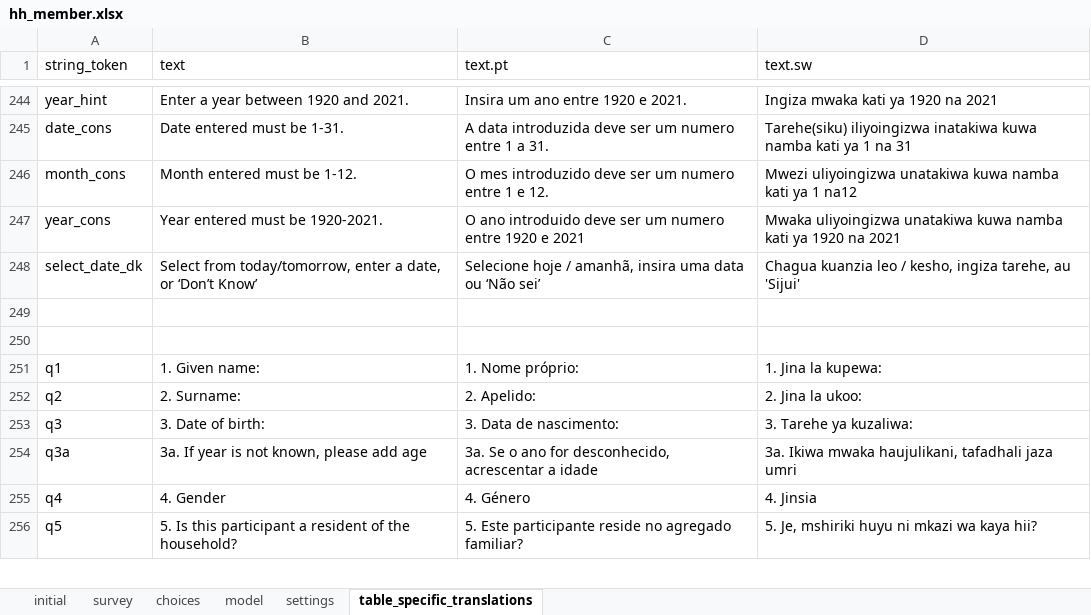
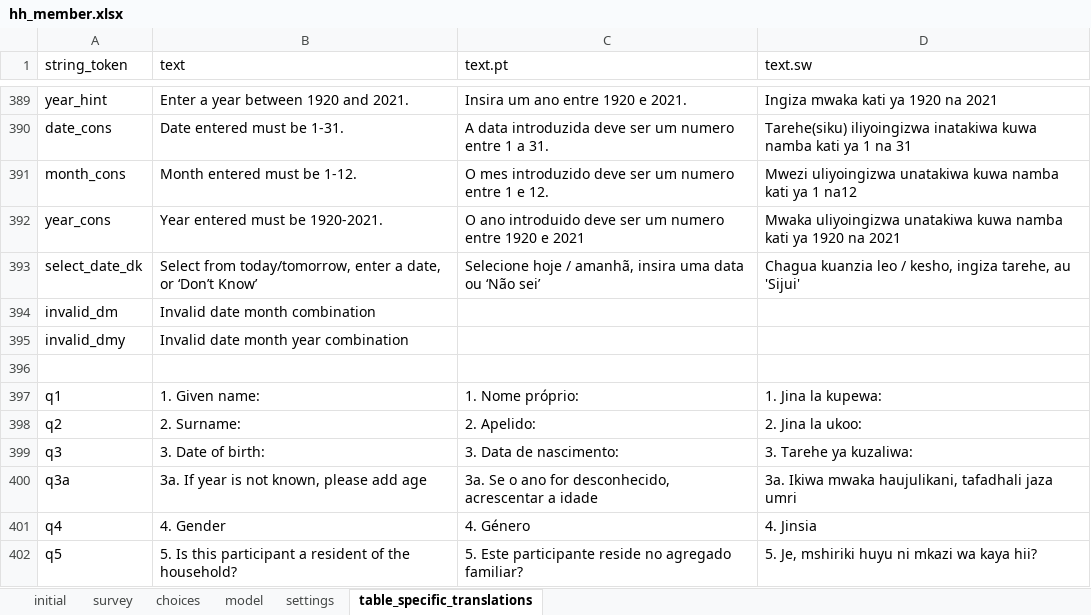
Before and after one commit to karoliscfd/bohemia, an Excel workbook: odkx/app/config/tables/hh_member/forms/hh_member/hh_member.xlsx, sheet table_specific_translations, drawn as a sheet; only a part is shown, gaps mark what is left out; values as stored, in another font and other column widths than the file's, no borders; conditional formats not drawn; addresses are those after the commit; the diff covers the shown part only; the diff names each change by its address in the sheet, - before the commit and + after, or states it on an @@ line.

```diff
--- a/odkx/app/config/tables/hh_member/forms/hh_member/hh_member.xlsx (sheet table_specific_translations)
+++ b/odkx/app/config/tables/hh_member/forms/hh_member/hh_member.xlsx (sheet table_specific_translations)
-row 394: (empty)
+row 394: invalid_dm | Invalid date month combination
+row 395: invalid_dmy | Invalid date month year combination
```
Also changed, not shown: 145 added rows elsewhere in this sheet, sheet choices, sheet settings, odkx/app/config/assets/framework/forms/framework/framework.xlsx, odkx/app/config/tables/hh_member/forms/hh_member_new/hh_member_new.xlsx, 14 other files.
